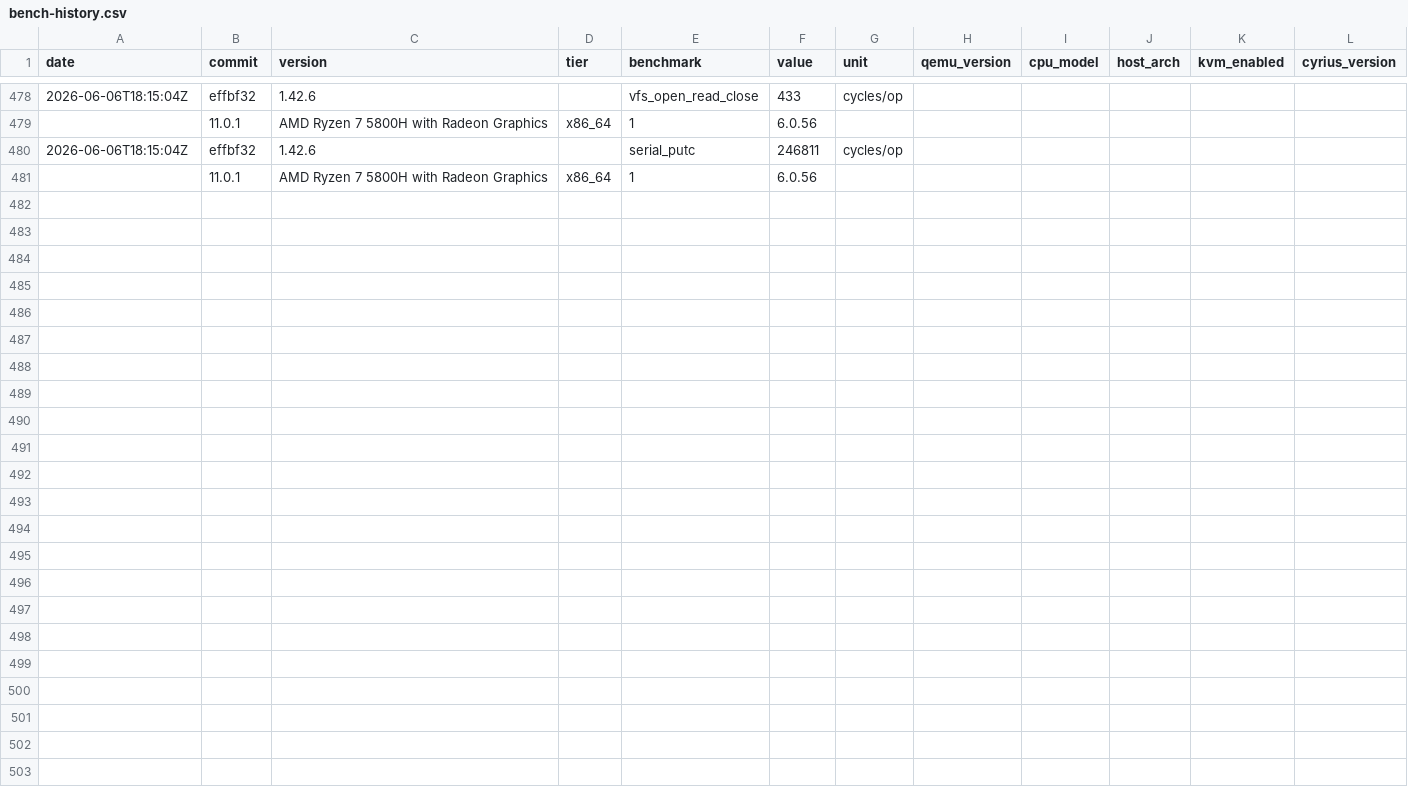
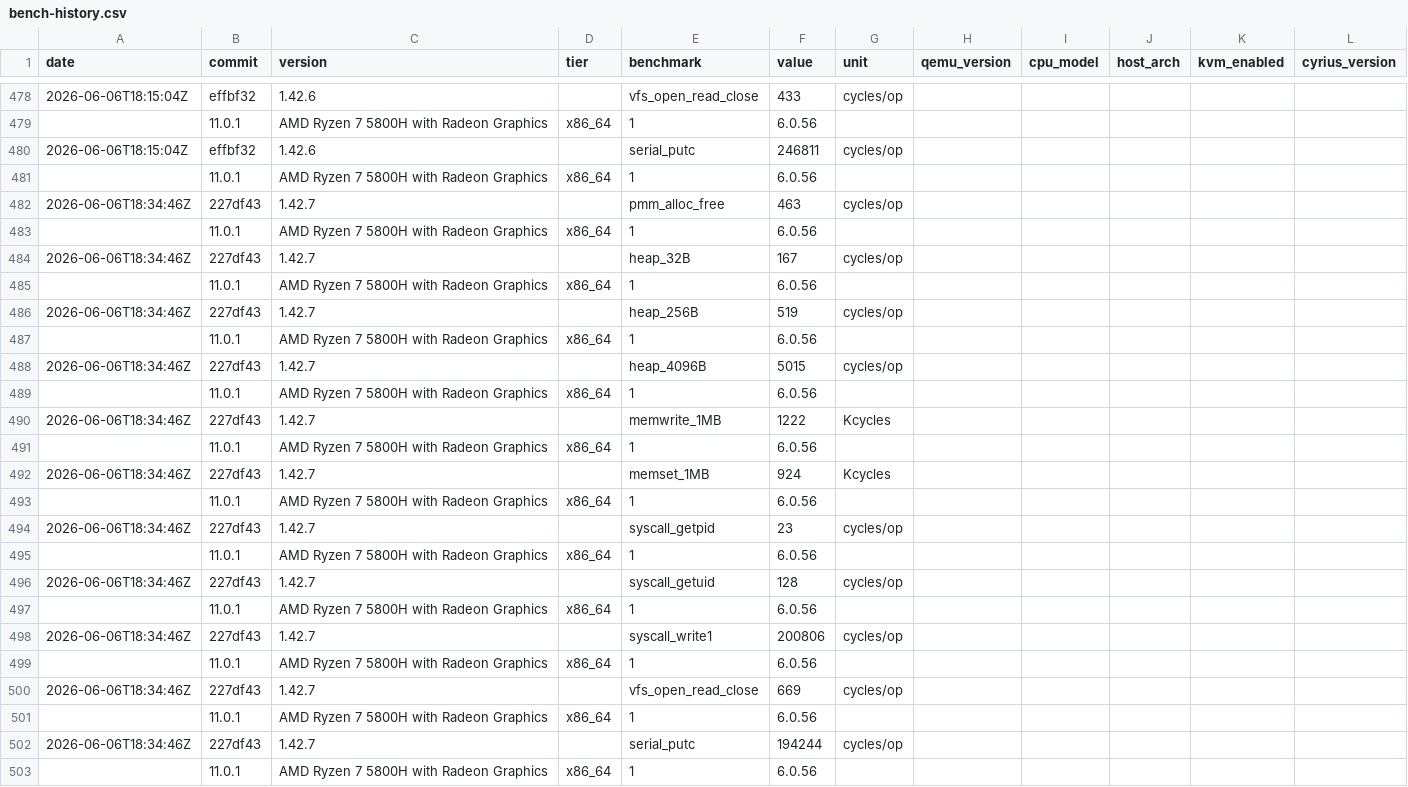
Before and after one commit to MacCracken/agnos, a CSV file: bench-history.csv, drawn as a sheet; only a part is shown, gaps mark what is left out.

Commit message:
fs read-path bite → agnos 1.42.8 (ready to tag)

```diff
--- a/bench-history.csv
+++ b/bench-history.csv
@@ -481 +481,23 @@ date,commit,version,tier,benchmark,value,unit,qemu_version,cpu_model,host_arch,k
 ,11.0.1,AMD Ryzen 7 5800H with Radeon Graphics,x86_64,1,6.0.56
+2026-06-06T18:34:46Z,227df43,1.42.7,,pmm_alloc_free,463,cycles/op
+,11.0.1,AMD Ryzen 7 5800H with Radeon Graphics,x86_64,1,6.0.56
+2026-06-06T18:34:46Z,227df43,1.42.7,,heap_32B,167,cycles/op
+,11.0.1,AMD Ryzen 7 5800H with Radeon Graphics,x86_64,1,6.0.56
+2026-06-06T18:34:46Z,227df43,1.42.7,,heap_256B,519,cycles/op
+,11.0.1,AMD Ryzen 7 5800H with Radeon Graphics,x86_64,1,6.0.56
+2026-06-06T18:34:46Z,227df43,1.42.7,,heap_4096B,5015,cycles/op
+,11.0.1,AMD Ryzen 7 5800H with Radeon Graphics,x86_64,1,6.0.56
+2026-06-06T18:34:46Z,227df43,1.42.7,,memwrite_1MB,1222,Kcycles
+,11.0.1,AMD Ryzen 7 5800H with Radeon Graphics,x86_64,1,6.0.56
+2026-06-06T18:34:46Z,227df43,1.42.7,,memset_1MB,924,Kcycles
+,11.0.1,AMD Ryzen 7 5800H with Radeon Graphics,x86_64,1,6.0.56
+2026-06-06T18:34:46Z,227df43,1.42.7,,syscall_getpid,23,cycles/op
+,11.0.1,AMD Ryzen 7 5800H with Radeon Graphics,x86_64,1,6.0.56
+2026-06-06T18:34:46Z,227df43,1.42.7,,syscall_getuid,128,cycles/op
+,11.0.1,AMD Ryzen 7 5800H with Radeon Graphics,x86_64,1,6.0.56
+2026-06-06T18:34:46Z,227df43,1.42.7,,syscall_write1,200806,cycles/op
+,11.0.1,AMD Ryzen 7 5800H with Radeon Graphics,x86_64,1,6.0.56
+2026-06-06T18:34:46Z,227df43,1.42.7,,vfs_open_read_close,669,cycles/op
+,11.0.1,AMD Ryzen 7 5800H with Radeon Graphics,x86_64,1,6.0.56
+2026-06-06T18:34:46Z,227df43,1.42.7,,serial_putc,194244,cycles/op
+,11.0.1,AMD Ryzen 7 5800H with Radeon Graphics,x86_64,1,6.0.56
```
Also changed, not shown: 12 other files.
